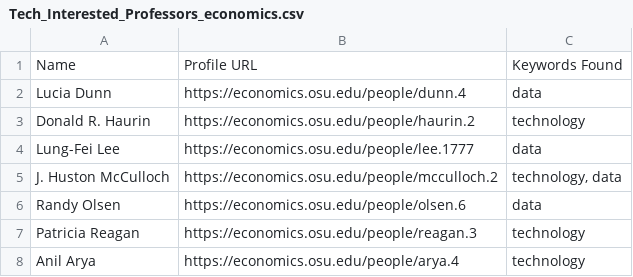
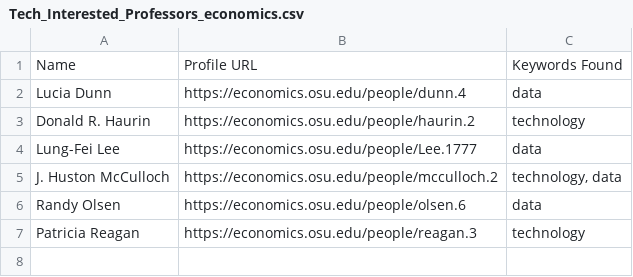
Before and after one commit to AhmedGuled/OSUWebScraping, a CSV file: TechDirectories/Tech_Interested_Professors_economics.csv, drawn as a sheet.

```diff
--- a/TechDirectories/Tech_Interested_Professors_economics.csv
+++ b/TechDirectories/Tech_Interested_Professors_economics.csv
@@ -3,3 +3,3 @@ Lucia Dunn,https://economics.osu.edu/people/dunn.4,data
 Donald R. Haurin,https://economics.osu.edu/people/haurin.2,technology
-Lung-Fei Lee,https://economics.osu.edu/people/lee.1777,data
+Lung-Fei Lee,https://economics.osu.edu/people/Lee.1777,data
 J. Huston McCulloch,https://economics.osu.edu/people/mcculloch.2,"technology, data"
@@ -7,2 +7 @@ Randy Olsen,https://economics.osu.edu/people/olsen.6,data
 Patricia Reagan,https://economics.osu.edu/people/reagan.3,technology
-Anil Arya,https://economics.osu.edu/people/arya.4,technology
```
Also changed, not shown: TechDirectories/Tech_Interested_Professors_chemistry.csv, TechDirectories/Tech_Interested_Professors_compstd.csv, 21 other files.
